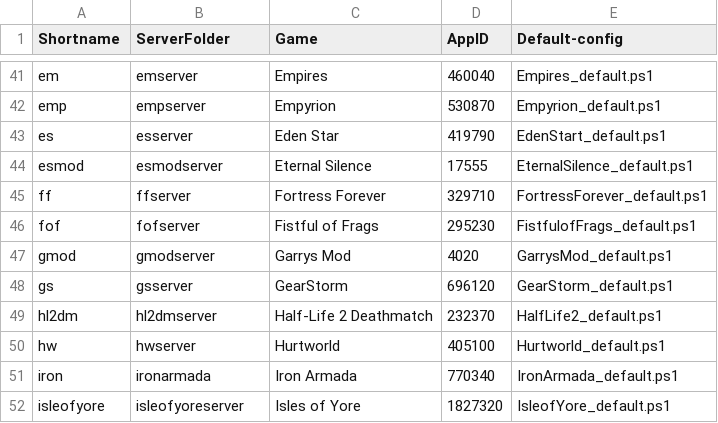
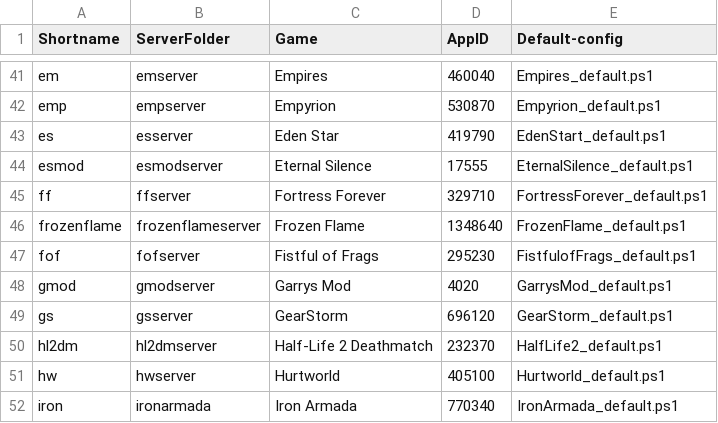
Before and after one commit to Robomikel/Steam-Server-Manager, a CSV file: data/serverlist.csv, drawn as a sheet; only a part is shown, gaps mark what is left out; the shorter side is filled out with more unchanged rows.

Commit message:
updated - added Frozen Flame

```diff
--- a/data/serverlist.csv
+++ b/data/serverlist.csv
@@ -45,2 +45,3 @@ esmod,esmodserver,Eternal Silence,17555,EternalSilence_default.ps1,
 ff,ffserver,Fortress Forever,329710,FortressForever_default.ps1,
+frozenflame,frozenflameserver,Frozen Flame,1348640,FrozenFlame_default.ps1,
 fof,fofserver,Fistful of Frags,295230,FistfulofFrags_default.ps1,
```
Also changed, not shown: 2 other files.
